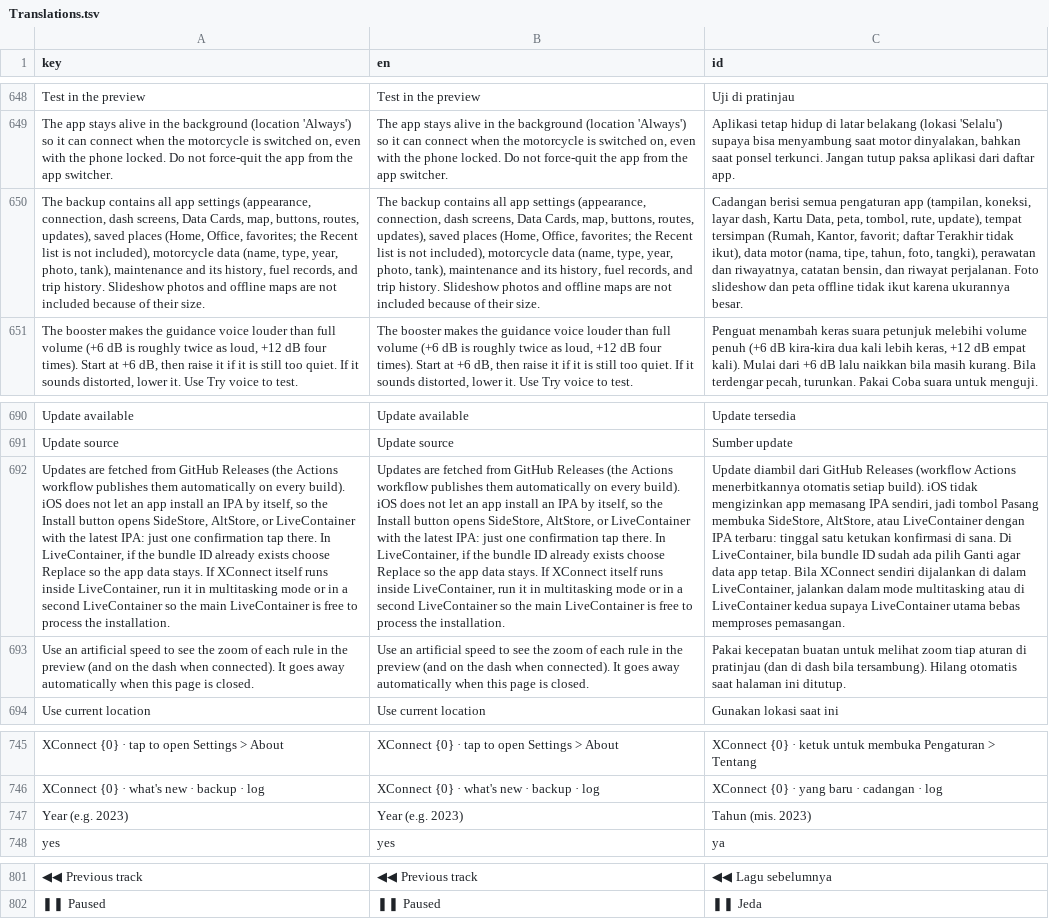
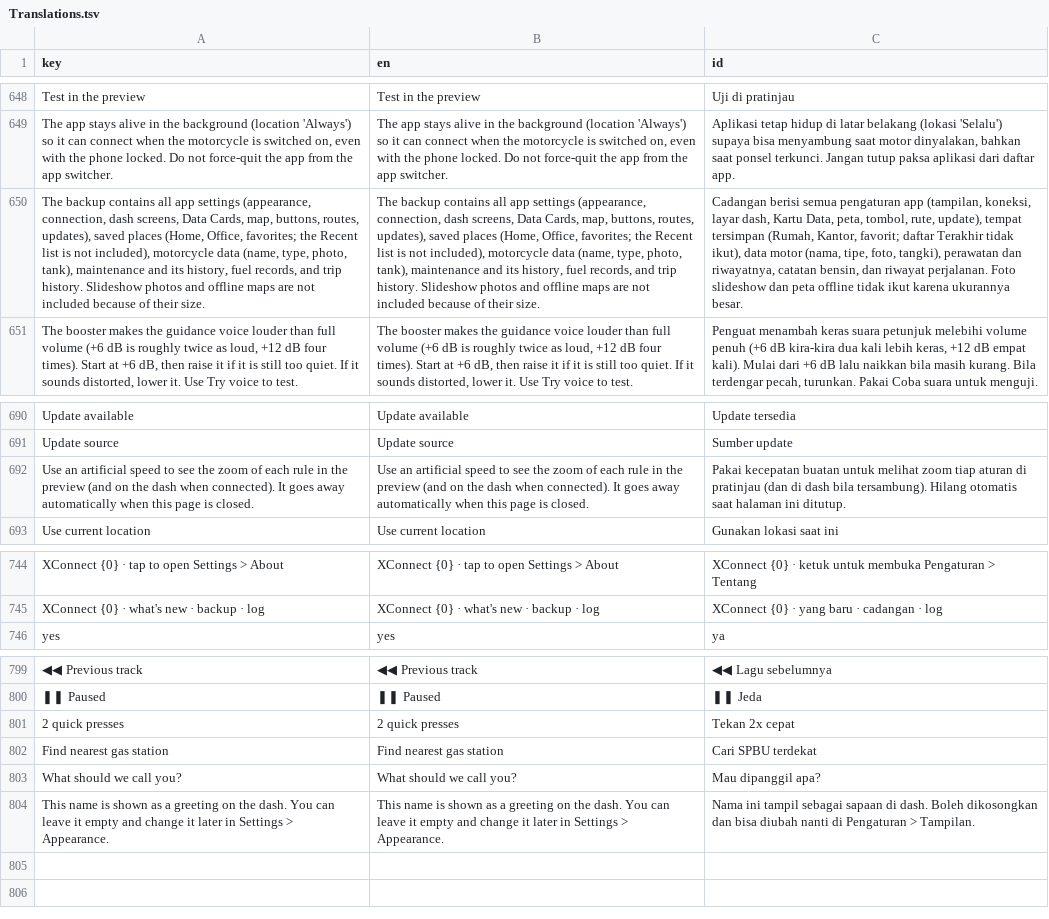
Before and after one commit to whiteocelot207/XConnect, a TSV file: Sources/Resources/Translations.tsv, drawn as a sheet; only a part is shown, gaps mark what is left out; removed rows and columns are numbered as before the commit, all else as after; the diff names each change by its address in the sheet, - before the commit and + after, or states it on an @@ line.

Commit message:
Polish onboarding and app settings
Add an optional nickname step and nearest gas station shortcut, fix the floating banner crash, and simplify update configuration. Also refine defaults and settings UI, remove vehicle year and clock-format options, and update translations and release notes.

```diff
--- a/Sources/Resources/Translations.tsv
+++ b/Sources/Resources/Translations.tsv
-A650 (key): …(name, type, year, photo, tank),…
+A650 (key): …(name, type, photo, tank),…
-B650 (en): …(name, type, year, photo, tank),…
+B650 (en): …(name, type, photo, tank),…
-C650 (id): …(nama, tipe, tahun, foto, tangki),…
+C650 (id): …(nama, tipe, foto, tangki),…
-row 692: Updates are fetched from GitHub Releases (the Actions workflow publishes them automatically on every build). iOS does not let an app install an IPA by itself, so the Install button opens SideStore, AltStore, or LiveContainer with the latest IPA: just one confirmation tap there. In LiveContainer, if the bundle ID already exists choose Replace so the app data stays. If XConnect itself runs inside LiveContainer, run it in multitasking mode or in a second LiveContainer so the main LiveContainer is free to process the installation. | Updates are fetched from GitHub Releases (the Actions workflow publishes them automatically on every build). iOS does not let an app install an IPA by itself, so the Install button opens SideStore, AltStore, or LiveContainer with the latest IPA: just one confirmation tap there. In LiveContainer, if the bundle ID already exists choose Replace so the app data stays. If XConnect itself runs inside LiveContainer, run it in multitasking mode or in a second LiveContainer so the main LiveContainer is free to process the installation. | Update diambil dari GitHub Releases (workflow Actions menerbitkannya otomatis setiap build). iOS tidak mengizinkan app memasang IPA sendiri, jadi tombol Pasang membuka SideStore, AltStore, atau LiveContainer dengan IPA terbaru: tinggal satu ketukan konfirmasi di sana. Di LiveContainer, bila bundle ID sudah ada pilih Ganti agar data app tetap. Bila XConnect sendiri dijalankan di dalam LiveContainer, jalankan dalam mode multitasking atau di LiveContainer kedua supaya LiveContainer utama bebas memproses pemasangan.
-row 747: Year (e.g. 2023) | Year (e.g. 2023) | Tahun (mis. 2023)
+row 801: 2 quick presses | 2 quick presses | Tekan 2x cepat
+row 802: Find nearest gas station | Find nearest gas station | Cari SPBU terdekat
+row 803: What should we call you? | What should we call you? | Mau dipanggil apa?
+row 804: This name is shown as a greeting on the dash. You can leave it empty and change it later in Settings > Appearance. | This name is shown as a greeting on the dash. You can leave it empty and change it later in Settings > Appearance. | Nama ini tampil sebagai sapaan di dash. Boleh dikosongkan dan bisa diubah nanti di Pengaturan > Tampilan.
```
Also changed, not shown: 14 other files.
